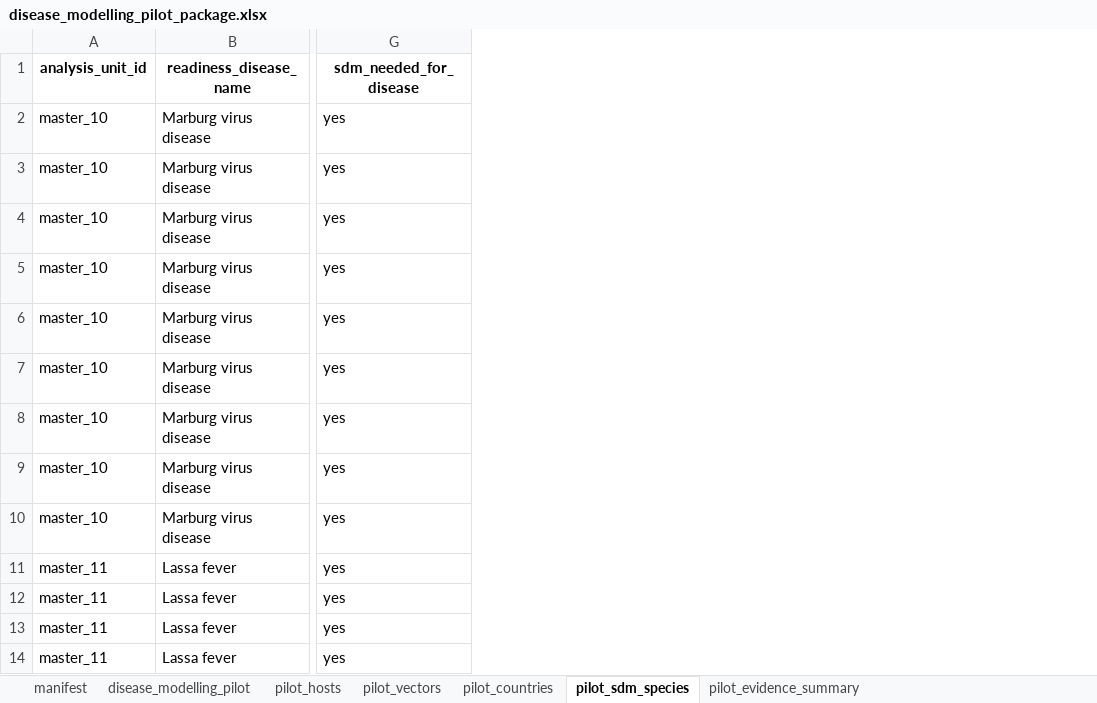
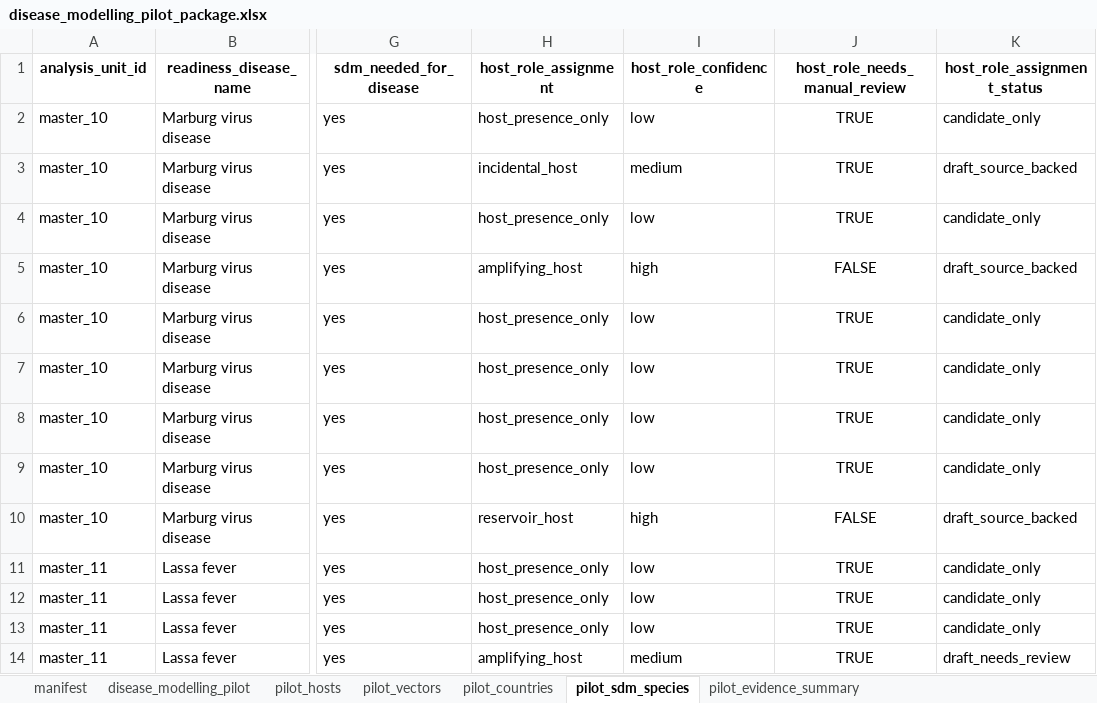
Before and after one commit to BioDivHealth/new_global_maxent, an Excel workbook: pathogen_association_data/readiness/disease_modelling_pilot_package.xlsx, sheet pilot_sdm_species, drawn as a sheet; only a part is shown, gaps mark what is left out; values as stored, in another font and other column widths than the file's, no borders; the diff names each change by its address in the sheet, - before the commit and + after, or states it on an @@ line.

```diff
--- a/pathogen_association_data/readiness/disease_modelling_pilot_package.xlsx (sheet pilot_sdm_species)
+++ b/pathogen_association_data/readiness/disease_modelling_pilot_package.xlsx (sheet pilot_sdm_species)
+column H (host_role_assignment), rows 2-14: host_presence_only | incidental_host | host_presence_only | amplifying_host | host_presence_only | host_presence_only | host_presence_only | host_presence_only | reservoir_host | host_presence_only | host_presence_only | host_presence_only | amplifying_host
+column I (host_role_confidence), rows 2-14: low | medium | low | high | low | low | low | low | high | low | low | low | medium
+column J (host_role_needs_manual_review), rows 2-14: TRUE | TRUE | TRUE | FALSE | TRUE | TRUE | TRUE | TRUE | FALSE | TRUE | TRUE | TRUE | TRUE
+column K (host_role_assignment_status), rows 2-14: candidate_only | draft_source_backed | candidate_only | draft_source_backed | candidate_only | candidate_only | candidate_only | candidate_only | draft_source_backed | candidate_only | candidate_only | candidate_only | draft_needs_review
```
Also changed, not shown: sheet pilot_hosts, sheet manifest, sheet pilot_vectors, sheet pilot_evidence_summary, pathogen_association_data/evidence/role_annotation/species_host_vector_roster.xlsx, 29 other files.
